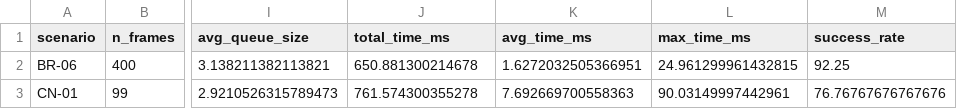
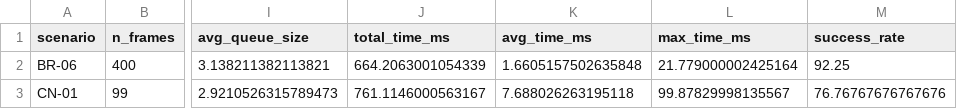
Before and after one commit to LiraS2/navegacao-grade-dinamica, a CSV file: output/dstar_lite/dstar_lite_summary.csv, drawn as a sheet; only a part is shown, gaps mark what is left out; the diff names each change by its address in the sheet, - before the commit and + after, or states it on an @@ line.

```diff
--- a/output/dstar_lite/dstar_lite_summary.csv
+++ b/output/dstar_lite/dstar_lite_summary.csv
-J2 (total_time_ms): 650.881300214678
+J2 (total_time_ms): 664.2063001054339
-K2 (avg_time_ms): 1.6272032505366951
+K2 (avg_time_ms): 1.6605157502635848
-L2 (max_time_ms): 24.961299961432815
+L2 (max_time_ms): 21.779000002425164
-J3 (total_time_ms): 761.574300355278
+J3 (total_time_ms): 761.1146000563167
-K3 (avg_time_ms): 7.692669700558363
+K3 (avg_time_ms): 7.688026263195118
-L3 (max_time_ms): 90.03149997442961
+L3 (max_time_ms): 99.87829998135567
```
Also changed, not shown: output/dstar_lite/dstar_lite_raw.csv, 17 other files.
